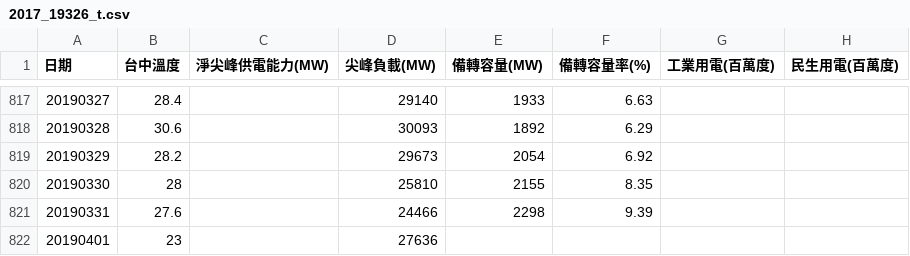
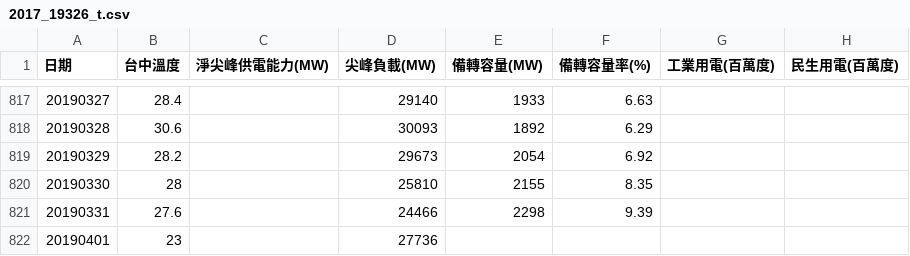
Before and after one commit to JuiChang/2019Qingming-ElectricityPeakloadPrediction, a CSV file: 2017_19326_t.csv, drawn as a sheet; only a part is shown, gaps mark what is left out; the diff names each change by its address in the sheet, - before the commit and + after, or states it on an @@ line.

Commit message:
update todays data

```diff
--- a/2017_19326_t.csv
+++ b/2017_19326_t.csv
-D822 (尖峰負載(MW)): 27636
+D822 (尖峰負載(MW)): 27736
```
Also changed, not shown: 2 other files.
